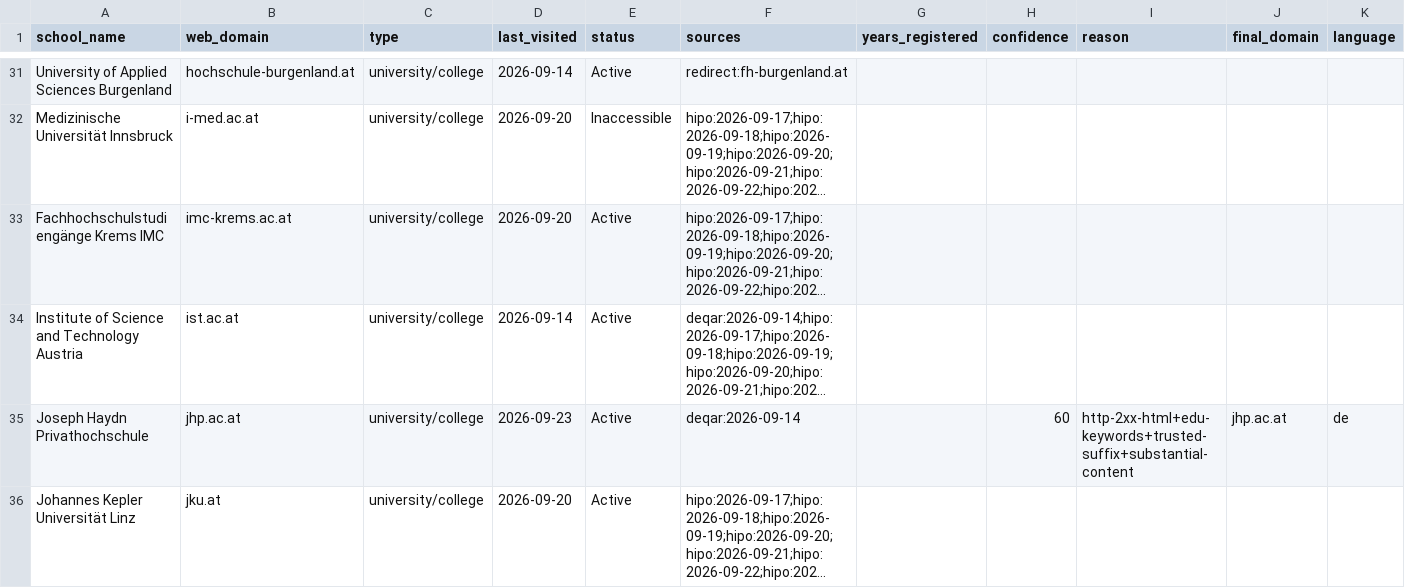
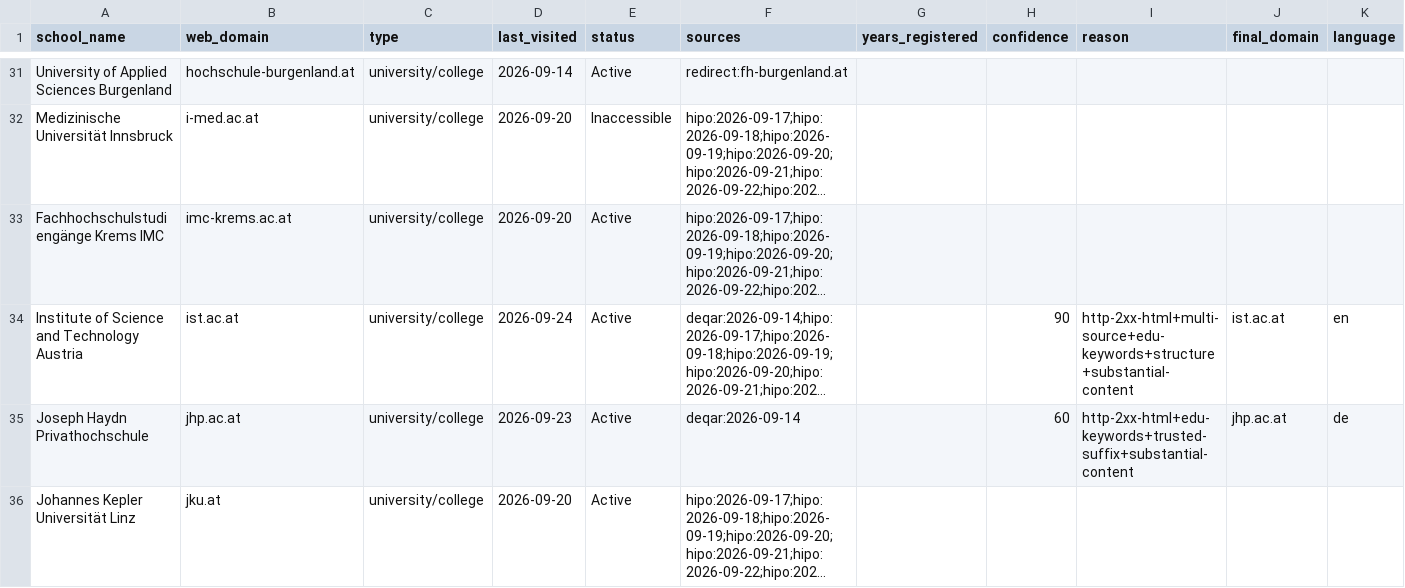
Before and after one commit to yifeiwu/edu-list, a CSV file: data/countries/AT.csv, drawn as a sheet; only a part is shown, gaps mark what is left out; long unchanged cells end in …; the diff names each change by its address in the sheet, - before the commit and + after, or states it on an @@ line.

```diff
--- a/data/countries/AT.csv
+++ b/data/countries/AT.csv
-D34 (last_visited): 2026-09-14
+D34 (last_visited): 2026-09-24
-H34 (confidence): (empty)
+H34 (confidence): 90
-I34 (reason): (empty)
+I34 (reason): http-2xx-html+multi-source+edu-keywords+structure+substantial-content
-J34 (final_domain): (empty)
+J34 (final_domain): ist.ac.at
-K34 (language): (empty)
+K34 (language): en
```
Also changed, not shown: data/countries/AM.csv, data/countries/AU.csv, 12 other files.
